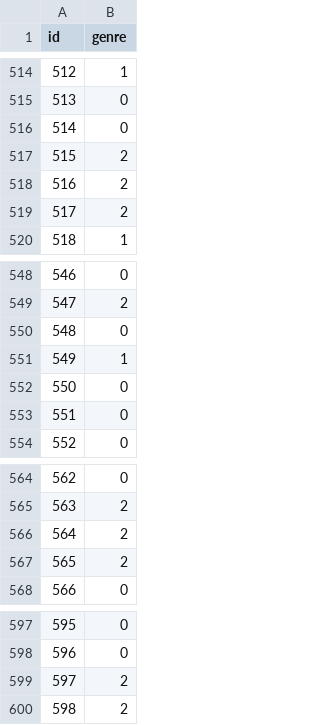
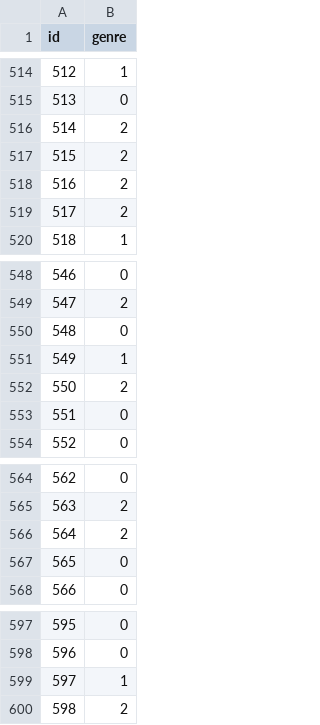
Before and after one commit to mikhailantonyan11/floorteka, a CSV file: data/submission.csv, drawn as a sheet; only a part is shown, gaps mark what is left out.

```diff
--- a/data/submission.csv
+++ b/data/submission.csv
@@ -515,3 +515,3 @@ id,genre
 513,0
-514,0
+514,2
 515,2
@@ -551,3 +551,3 @@ id,genre
 549,1
-550,0
+550,2
 551,0
@@ -566,3 +566,3 @@ id,genre
 564,2
-565,2
+565,0
 566,0
@@ -598,3 +598,3 @@ id,genre
 596,0
-597,2
+597,1
 598,2
```
